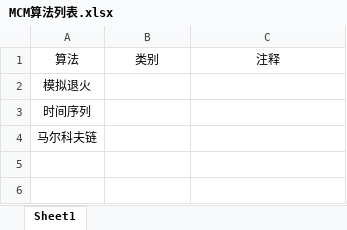
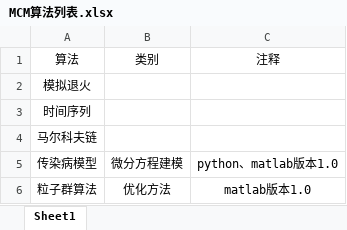
Before and after one commit to KendrickQ/MCM2020, an Excel workbook: MCM算法列表.xlsx, sheet Sheet1, drawn as a sheet; values as stored, in another font and other column widths than the file's, no borders; the diff names each change by its address in the sheet, - before the commit and + after, or states it on an @@ line.

Commit message:
'update'

```diff
--- a/MCM算法列表.xlsx (sheet Sheet1)
+++ b/MCM算法列表.xlsx (sheet Sheet1)
+row 5: 传染病模型 | 微分方程建模 | python、matlab版本1.0
+row 6: 粒子群算法 | 优化方法 | matlab版本1.0
```
